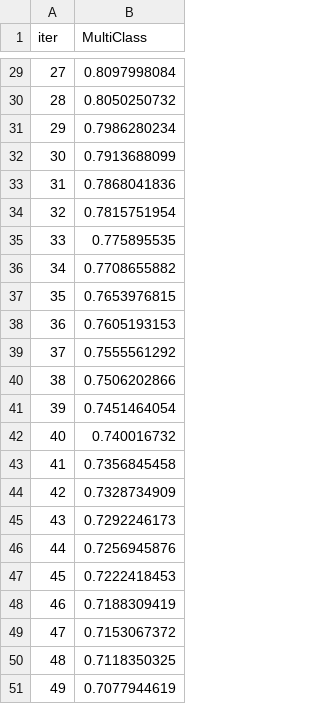
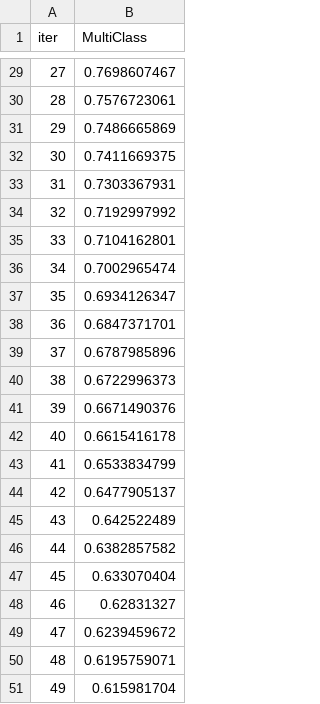
Before and after one commit to Aliislei/GCI_1_BusinessMachines, a TSV file: catboost_info/learn_error.tsv, drawn as a sheet; only a part is shown, gaps mark what is left out; the diff covers the shown part only.

```diff
--- a/catboost_info/learn_error.tsv
+++ b/catboost_info/learn_error.tsv
@@ -29,23 +29,23 @@ iter	MultiClass
-27	0.8097998084
-28	0.8050250732
-29	0.7986280234
-30	0.7913688099
-31	0.7868041836
-32	0.7815751954
-33	0.775895535
-34	0.7708655882
-35	0.7653976815
-36	0.7605193153
-37	0.7555561292
-38	0.7506202866
-39	0.7451464054
-40	0.740016732
-41	0.7356845458
-42	0.7328734909
-43	0.7292246173
-44	0.7256945876
-45	0.7222418453
-46	0.7188309419
-47	0.7153067372
-48	0.7118350325
-49	0.7077944619
+27	0.7698607467
+28	0.7576723061
+29	0.7486665869
+30	0.7411669375
+31	0.7303367931
+32	0.7192997992
+33	0.7104162801
+34	0.7002965474
+35	0.6934126347
+36	0.6847371701
+37	0.6787985896
+38	0.6722996373
+39	0.6671490376
+40	0.6615416178
+41	0.6533834799
+42	0.6477905137
+43	0.642522489
+44	0.6382857582
+45	0.633070404
+46	0.62831327
+47	0.6239459672
+48	0.6195759071
+49	0.615981704
```
Also changed, not shown: 27 edited cells elsewhere in this file, catboost_info/time_left.tsv, 5 other files.
